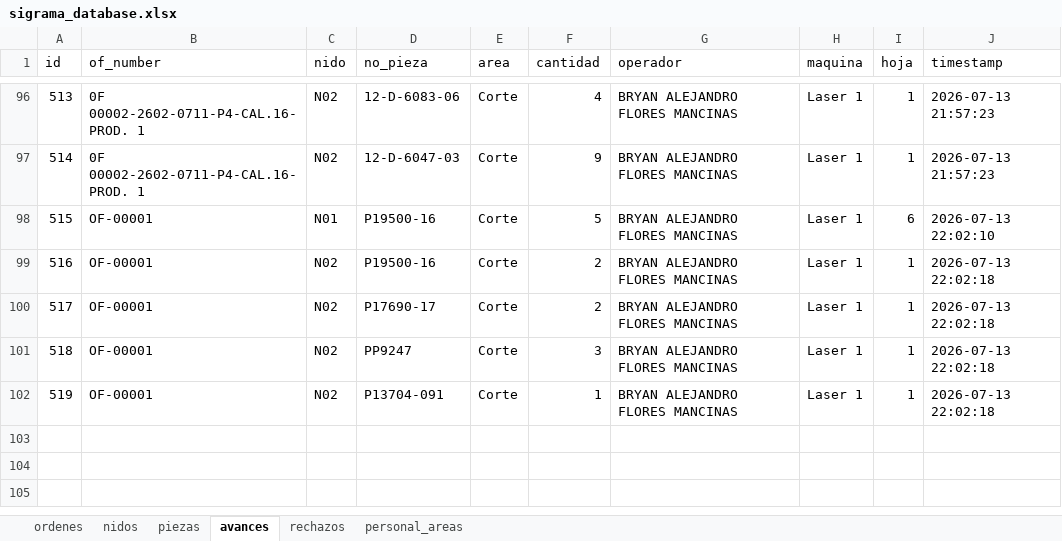
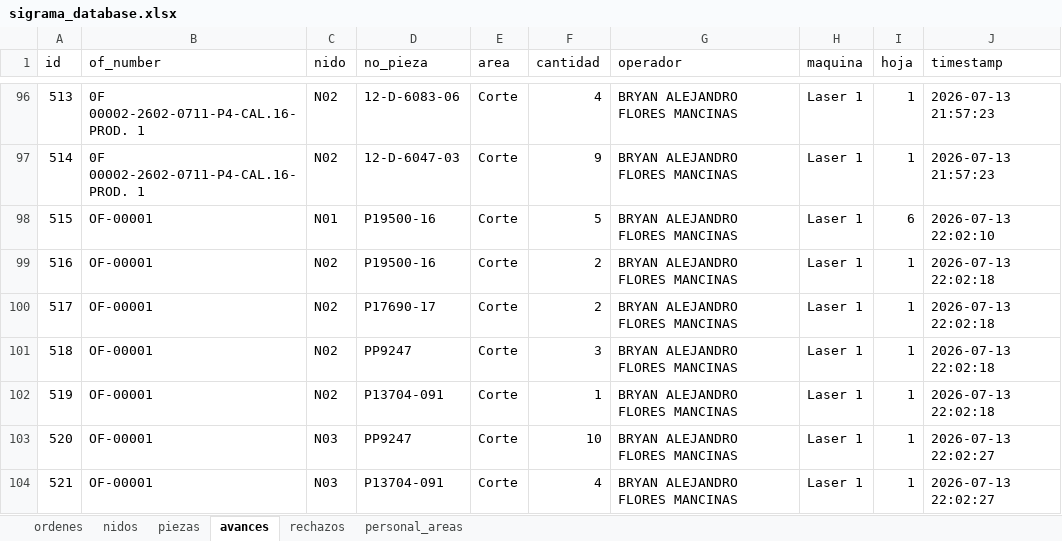
Before and after one commit to jesusalbertomoraleslopez-byte/control-corte-doblez, an Excel workbook: sigrama_database.xlsx, sheet avances, drawn as a sheet; only a part is shown, gaps mark what is left out; values as stored, in another font and other column widths than the file's, no borders; the diff names each change by its address in the sheet, - before the commit and + after, or states it on an @@ line.

Commit message:
Auto-sync DB Excel 2026-07-13 22:02:27

```diff
--- a/sigrama_database.xlsx (sheet avances)
+++ b/sigrama_database.xlsx (sheet avances)
+row 103: 520 | OF-00001 | N03 | PP9247 | Corte | 10 | BRYAN ALEJANDRO FLORES MANCINAS | Laser 1 | 1 | 2026-07-13 22:02:27
+row 104: 521 | OF-00001 | N03 | P13704-091 | Corte | 4 | BRYAN ALEJANDRO FLORES MANCINAS | Laser 1 | 1 | 2026-07-13 22:02:27
```
